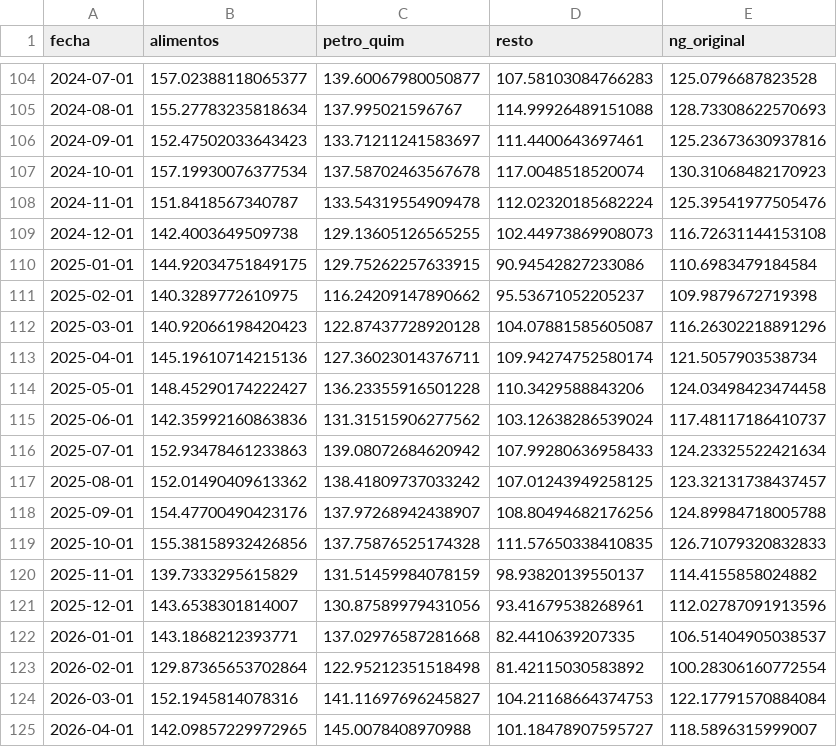
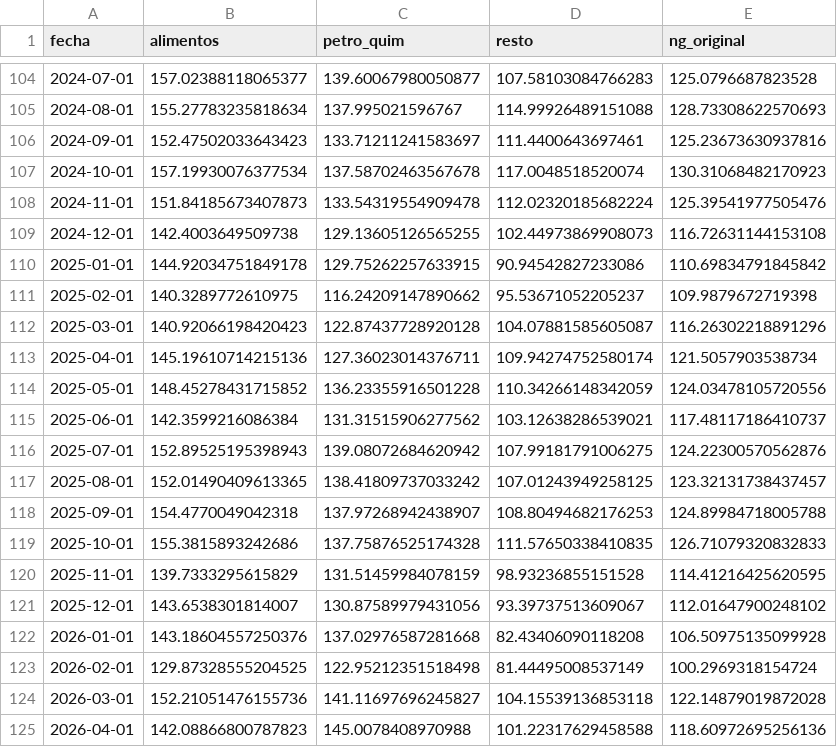
Before and after one commit to rquiroga7/IPI, a CSV file: ipi-grupos.csv, drawn as a sheet; only a part is shown, gaps mark what is left out; the diff covers the shown part only.

```diff
--- a/ipi-grupos.csv
+++ b/ipi-grupos.csv
@@ -107,5 +107,5 @@ fecha,alimentos,petro_quim,resto,ng_original
 2024-10-01,157.19930076377534,137.58702463567678,117.0048518520074,130.31068482170923
-2024-11-01,151.8418567340787,133.54319554909478,112.02320185682224,125.39541977505476
+2024-11-01,151.84185673407873,133.54319554909478,112.02320185682224,125.39541977505476
 2024-12-01,142.4003649509738,129.13605126565255,102.44973869908073,116.72631144153108
-2025-01-01,144.92034751849175,129.75262257633915,90.94542827233086,110.6983479184584
+2025-01-01,144.92034751849178,129.75262257633915,90.94542827233086,110.69834791845842
 2025-02-01,140.3289772610975,116.24209147890662,95.53671052205237,109.9879672719398
@@ -113,13 +113,13 @@ fecha,alimentos,petro_quim,resto,ng_original
 2025-04-01,145.19610714215136,127.36023014376711,109.94274752580174,121.5057903538734
-2025-05-01,148.45290174222427,136.23355916501228,110.3429588843206,124.03498423474458
-2025-06-01,142.35992160863836,131.31515906277562,103.12638286539024,117.48117186410737
-2025-07-01,152.93478461233863,139.08072684620942,107.99280636958433,124.23325522421634
-2025-08-01,152.01490409613362,138.41809737033242,107.01243949258125,123.32131738437457
-2025-09-01,154.47700490423176,137.97268942438907,108.80494682176256,124.89984718005788
-2025-10-01,155.38158932426856,137.75876525174328,111.57650338410835,126.71079320832833
-2025-11-01,139.7333295615829,131.51459984078159,98.93820139550137,114.4155858024882
-2025-12-01,143.6538301814007,130.87589979431056,93.41679538268961,112.02787091913596
-2026-01-01,143.1868212393771,137.02976587281668,82.4410639207335,106.51404905038537
-2026-02-01,129.87365653702864,122.95212351518498,81.42115030583892,100.28306160772554
-2026-03-01,152.1945814078316,141.11697696245827,104.21168664374753,122.17791570884084
-2026-04-01,142.09857229972965,145.0078408970988,101.18478907595727,118.5896315999007
+2025-05-01,148.45278431715852,136.23355916501228,110.34266148342059,124.03478105720556
+2025-06-01,142.3599216086384,131.31515906277562,103.12638286539021,117.48117186410737
+2025-07-01,152.89525195398943,139.08072684620942,107.99181791006275,124.22300570562876
+2025-08-01,152.01490409613365,138.41809737033242,107.01243949258125,123.32131738437457
+2025-09-01,154.4770049042318,137.97268942438907,108.80494682176253,124.89984718005788
+2025-10-01,155.3815893242686,137.75876525174328,111.57650338410835,126.71079320832833
+2025-11-01,139.7333295615829,131.51459984078159,98.93236855151528,114.41216425620595
+2025-12-01,143.6538301814007,130.87589979431056,93.39737513609067,112.01647900248102
+2026-01-01,143.18604557250376,137.02976587281668,82.43406090118208,106.50975135099928
+2026-02-01,129.87328555204525,122.95212351518498,81.44495008537149,100.2969318154724
+2026-03-01,152.21051476155736,141.11697696245827,104.15539136853118,122.14879019872028
+2026-04-01,142.08866800787823,145.0078408970988,101.22317629458588,118.60972695256136
```
Also changed, not shown: 1 added row and 8 edited cells elsewhere in this file, ipi-grupos-sa.csv, ipi-manufacturero-sectores.csv, 30 other files.
